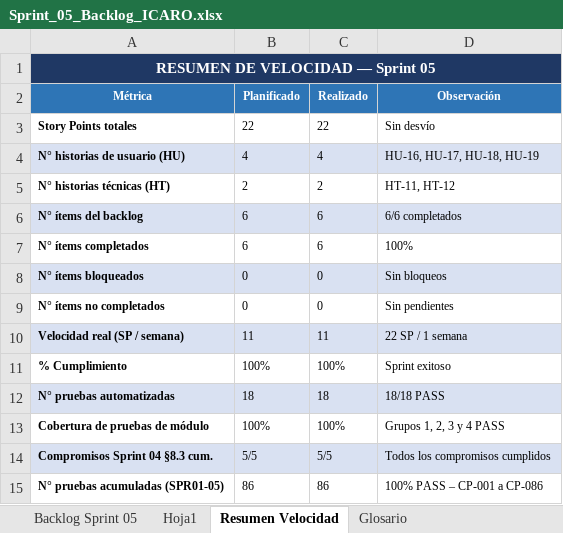
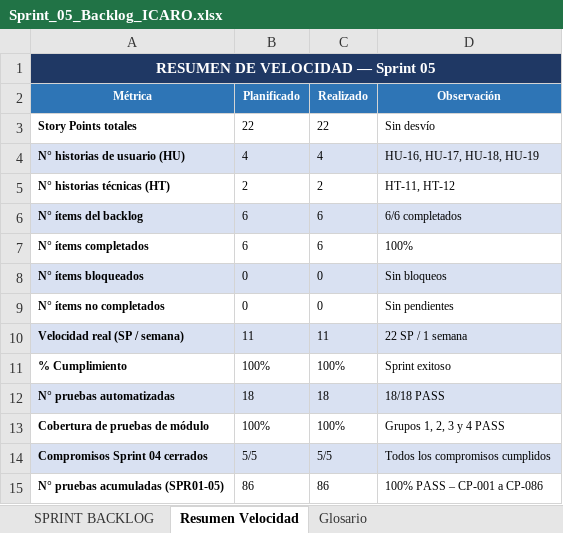
Before and after one commit to SebastianCM020/Sistema_Gestion_Integral_Constructora, an Excel workbook: Documentos Base/Sprint 5 documentacion/Sprint_05_Backlog_ICARO.xlsx, sheet Resumen Velocidad, drawn as a sheet; values as stored, in another font and other column widths than the file's, no borders; the diff names each change by its address in the sheet, - before the commit and + after, or states it on an @@ line.

```diff
--- a/Documentos Base/Sprint 5 documentacion/Sprint_05_Backlog_ICARO.xlsx (sheet Resumen Velocidad)
+++ b/Documentos Base/Sprint 5 documentacion/Sprint_05_Backlog_ICARO.xlsx (sheet Resumen Velocidad)
-sheet tab: Hoja1
+sheet tab: SPRINT BACKLOG
-sheet tab: Backlog Sprint 05
-A14 (Métrica): Compromisos Sprint 04 §8.3 cum.
+A14 (Métrica): Compromisos Sprint 04 cerrados
```
Also changed, not shown: sheet SPRINT BACKLOG, Documentos Base/Sprint 4 documentacion/Sprint_04_Backlog_ICARO.xlsx, Documentos Base/Sprint 6 documentacion/Sprint_06_Backlog_ICARO.xlsx, 12 other files.
